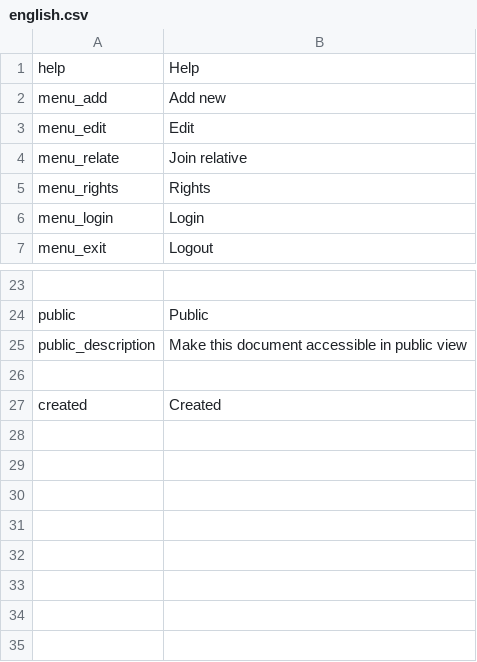
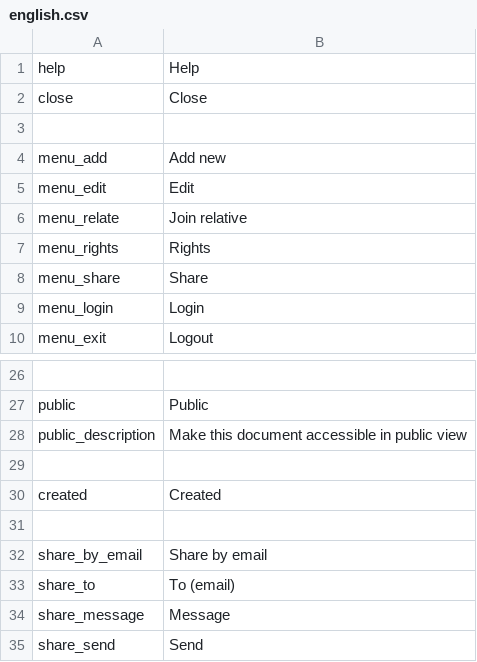
Before and after one commit to entu/entu, a CSV file: tornado/translations/english.csv, drawn as a sheet; only a part is shown, gaps mark what is left out; the diff names each change by its address in the sheet, - before the commit and + after, or states it on an @@ line.

```diff
--- a/tornado/translations/english.csv
+++ b/tornado/translations/english.csv
+row 2: close | Close
+row 3: (empty)
+row 8: menu_share | Share
+row 31: (empty)
+row 32: share_by_email | Share by email
+row 33: share_to | To (email)
+row 34: share_message | Message
+row 35: share_send | Send
```
Also changed, not shown: tornado/translations/estonian.csv, 6 other files.
